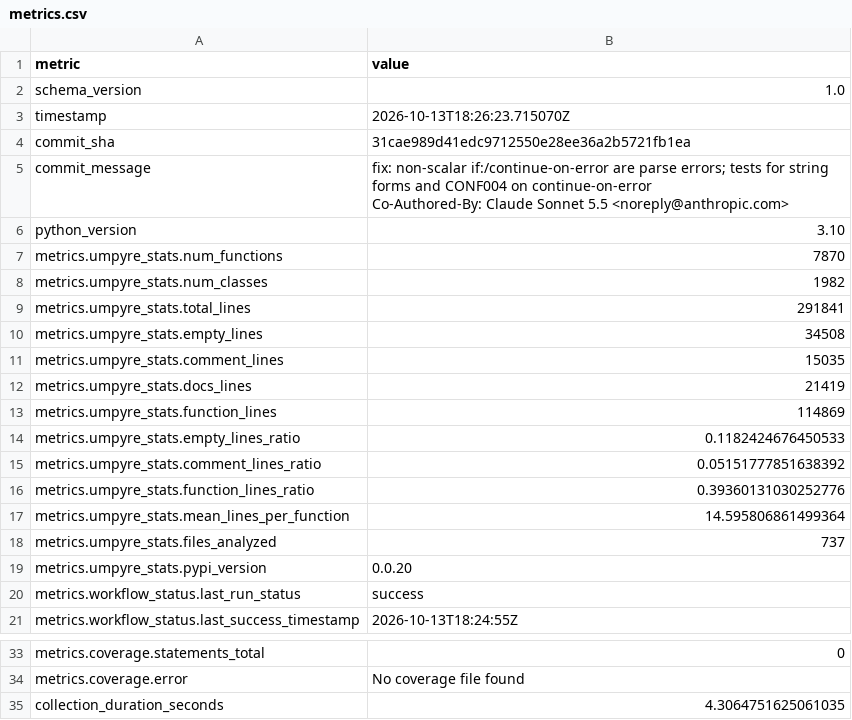
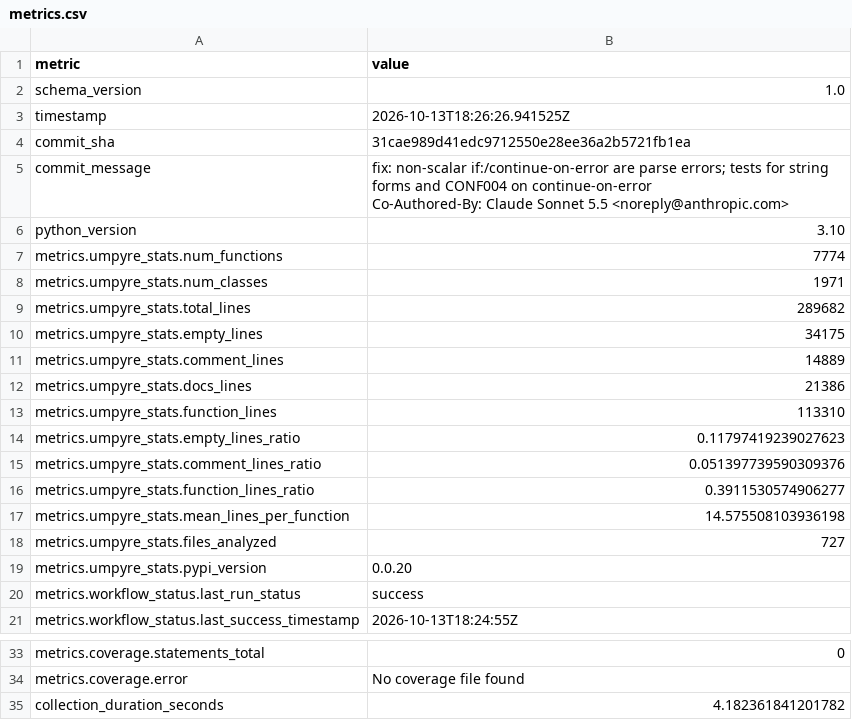
Before and after one commit to i2mint/reci, a CSV file: metrics.csv, drawn as a sheet; only a part is shown, gaps mark what is left out.

Commit message:
Update metrics for 31cae98

```diff
--- a/metrics.csv
+++ b/metrics.csv
@@ -2,3 +2,3 @@ metric,value
 schema_version,1.0
-timestamp,2026-10-13T18:26:23.715070Z
+timestamp,2026-10-13T18:26:26.941525Z
 commit_sha,31cae989d41edc9712550e28ee36a2b5721fb1ea
@@ -8,14 +8,14 @@ Co-Authored-By: Claude Sonnet 5.5 <noreply@anthropic.com>"
 python_version,3.10
-metrics.umpyre_stats.num_functions,7870
-metrics.umpyre_stats.num_classes,1982
-metrics.umpyre_stats.total_lines,291841
-metrics.umpyre_stats.empty_lines,34508
-metrics.umpyre_stats.comment_lines,15035
-metrics.umpyre_stats.docs_lines,21419
-metrics.umpyre_stats.function_lines,114869
-metrics.umpyre_stats.empty_lines_ratio,0.1182424676450533
-metrics.umpyre_stats.comment_lines_ratio,0.05151777851638392
-metrics.umpyre_stats.function_lines_ratio,0.39360131030252776
-metrics.umpyre_stats.mean_lines_per_function,14.595806861499364
-metrics.umpyre_stats.files_analyzed,737
+metrics.umpyre_stats.num_functions,7774
+metrics.umpyre_stats.num_classes,1971
+metrics.umpyre_stats.total_lines,289682
+metrics.umpyre_stats.empty_lines,34175
+metrics.umpyre_stats.comment_lines,14889
+metrics.umpyre_stats.docs_lines,21386
+metrics.umpyre_stats.function_lines,113310
+metrics.umpyre_stats.empty_lines_ratio,0.11797419239027623
+metrics.umpyre_stats.comment_lines_ratio,0.051397739590309376
+metrics.umpyre_stats.function_lines_ratio,0.3911530574906277
+metrics.umpyre_stats.mean_lines_per_function,14.575508103936198
+metrics.umpyre_stats.files_analyzed,727
 metrics.umpyre_stats.pypi_version,0.0.20
@@ -40,2 +40,2 @@ metrics.coverage.statements_total,0
 metrics.coverage.error,No coverage file found
-collection_duration_seconds,4.3064751625061035
+collection_duration_seconds,4.182361841201782
```
Also changed, not shown: 2 other files.
